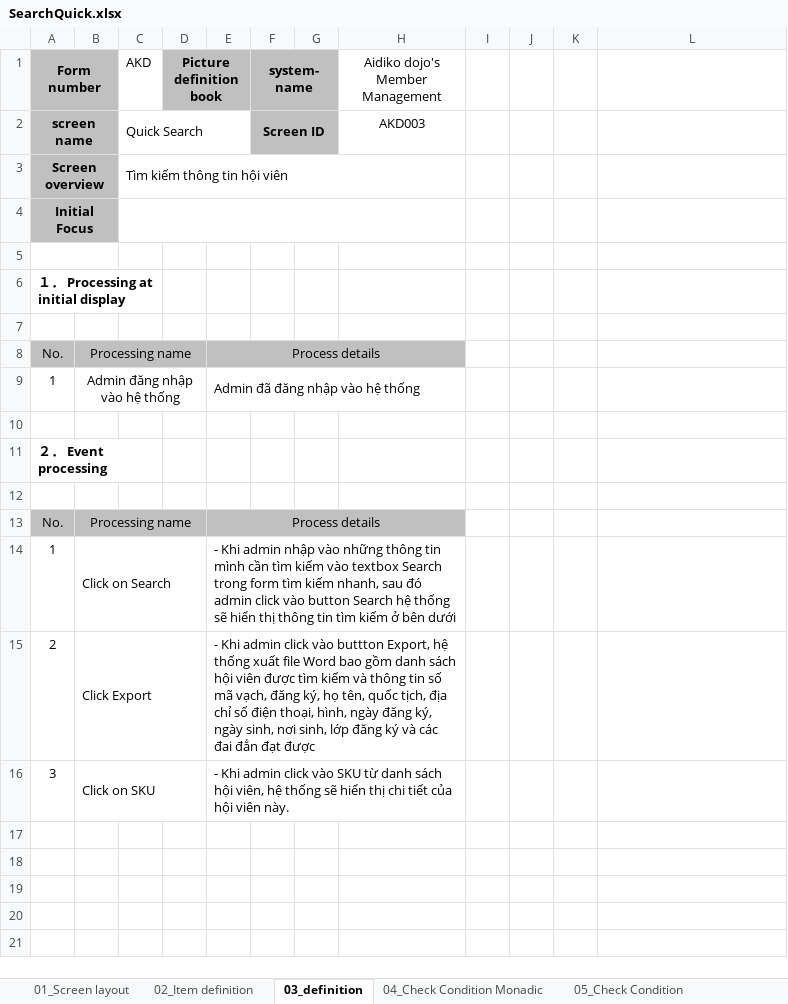
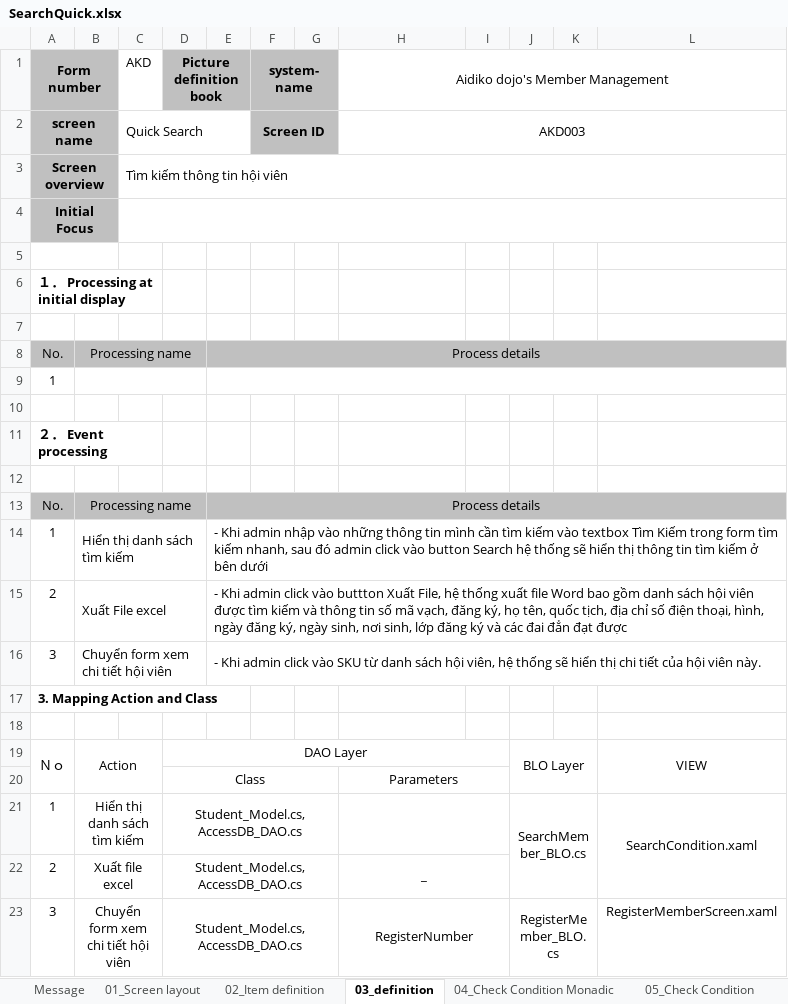
Before and after one commit to 15110079/C-_WF-Intership-, an Excel workbook: design-document/SearchQuick.xlsx, sheet 03_definition, drawn as a sheet; values as stored, in another font and other column widths than the file's, no borders; charts and pictures not drawn; removed rows and columns are numbered as before the commit, all else as after; the diff names each change by its address in the sheet, - before the commit and + after, or states it on an @@ line.

```diff
--- a/design-document/SearchQuick.xlsx (sheet 03_definition)
+++ b/design-document/SearchQuick.xlsx (sheet 03_definition)
+sheet tab: Message
+H1:L1 merged
+H2:L2 merged
-C3:H3 merged
+C3:L3 merged
-C4:H4 merged
+C4:L4 merged
-E8:H8 merged
+E8:L8 merged
-I8:L8 fill: none
+I8:L8 fill: #C0C0C0
-B9: Admin đăng nhập vào hệ thống
+B9: (empty)
-E9: Admin đã đăng nhập vào hệ thống
+E9: (empty)
-E9:H9 merged
+E9:L9 merged
-E13:H13 merged
+E13:L13 merged
-I13:L13 fill: none
+I13:L13 fill: #C0C0C0
-B14: Click on Search
+B14: Hiển thị danh sách tìm kiếm
-E14: …vào textbox Search trong form…
+E14: …vào textbox Tìm Kiếm trong form…
-E14:H14 merged
+E14:L14 merged
-B15: Click Export
+B15: Xuất File excel
-E15: …vào buttton Export, hệ thống…
+E15: …vào buttton Xuất File, hệ thống…
-E15:H15 merged
+E15:L15 merged
-B16: Click on SKU
+B16: Chuyển form xem chi tiết hội viên
-E16:H16 merged
+E16:L16 merged
+row 17: 3. Mapping Action and Class
+row 18: (empty)
+row 19: Ｎｏ | Action |  | DAO Layer |  |  |  |  |  | BLO Layer |  | VIEW
+row 20:  |  |  | Class |  |  |  | Parameters
+row 21: 1 | Hiển thị danh sách tìm kiếm |  | Student_Model.cs, AccessDB_DAO.cs |  |  |  |  |  | SearchMember_BLO.cs |  | SearchCondition.xaml
+row 22: 2 | Xuất file excel |  | Student_Model.cs, AccessDB_DAO.cs |  |  |  | _
+row 23: 3 | Chuyển form xem chi tiết hội viên |  | Student_Model.cs, AccessDB_DAO.cs |  |  |  | RegisterNumber |  | RegisterMember_BLO.cs |  | RegisterMemberScreen.xaml
```
Also changed, not shown: sheet 02_Item definition, sheet 04_Check Condition Monadic, sheet 05_Check Condition, other sheet tabs, charts or pictures, design-document/ScreenClassManagement.xlsx, design-document/ScreenFee.xlsx, 8 other files.
